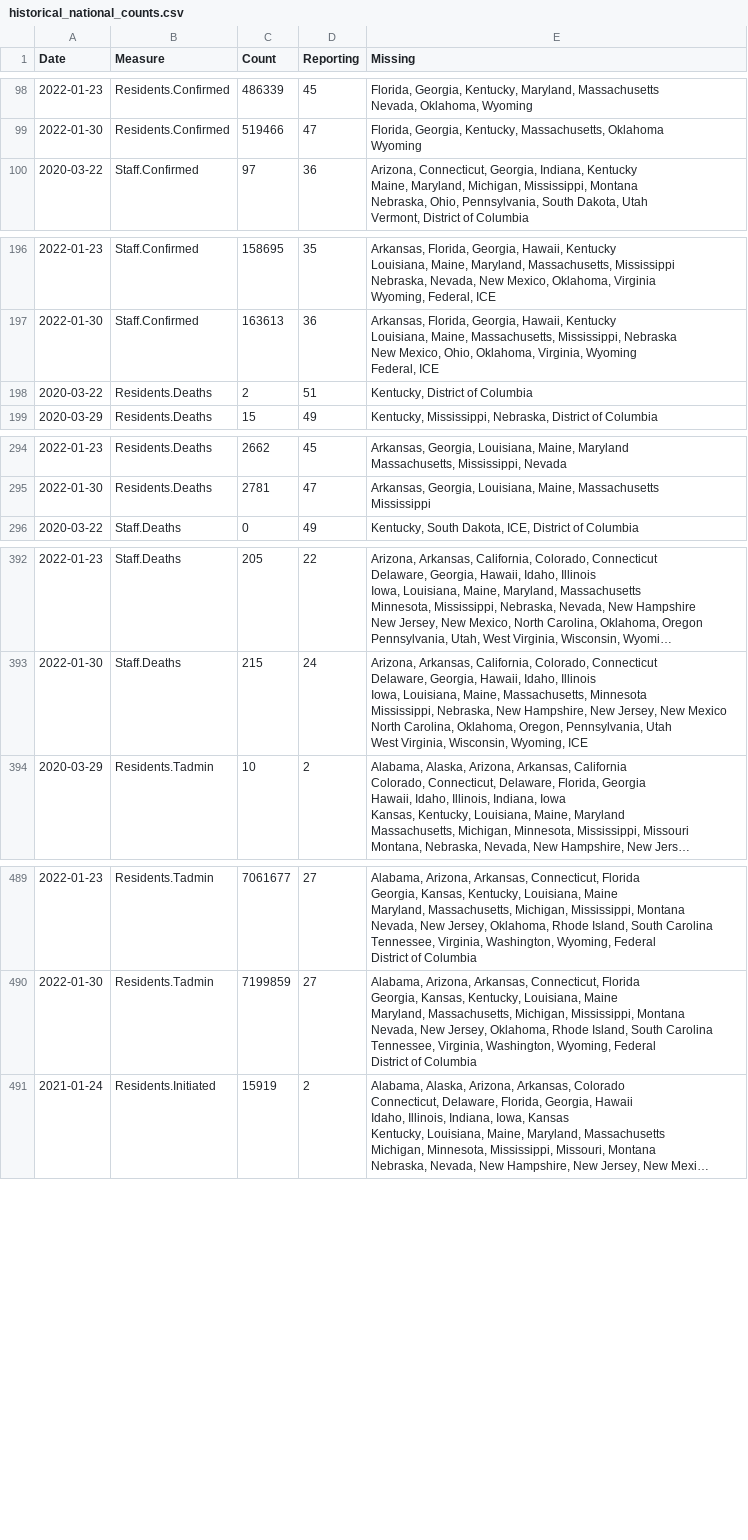
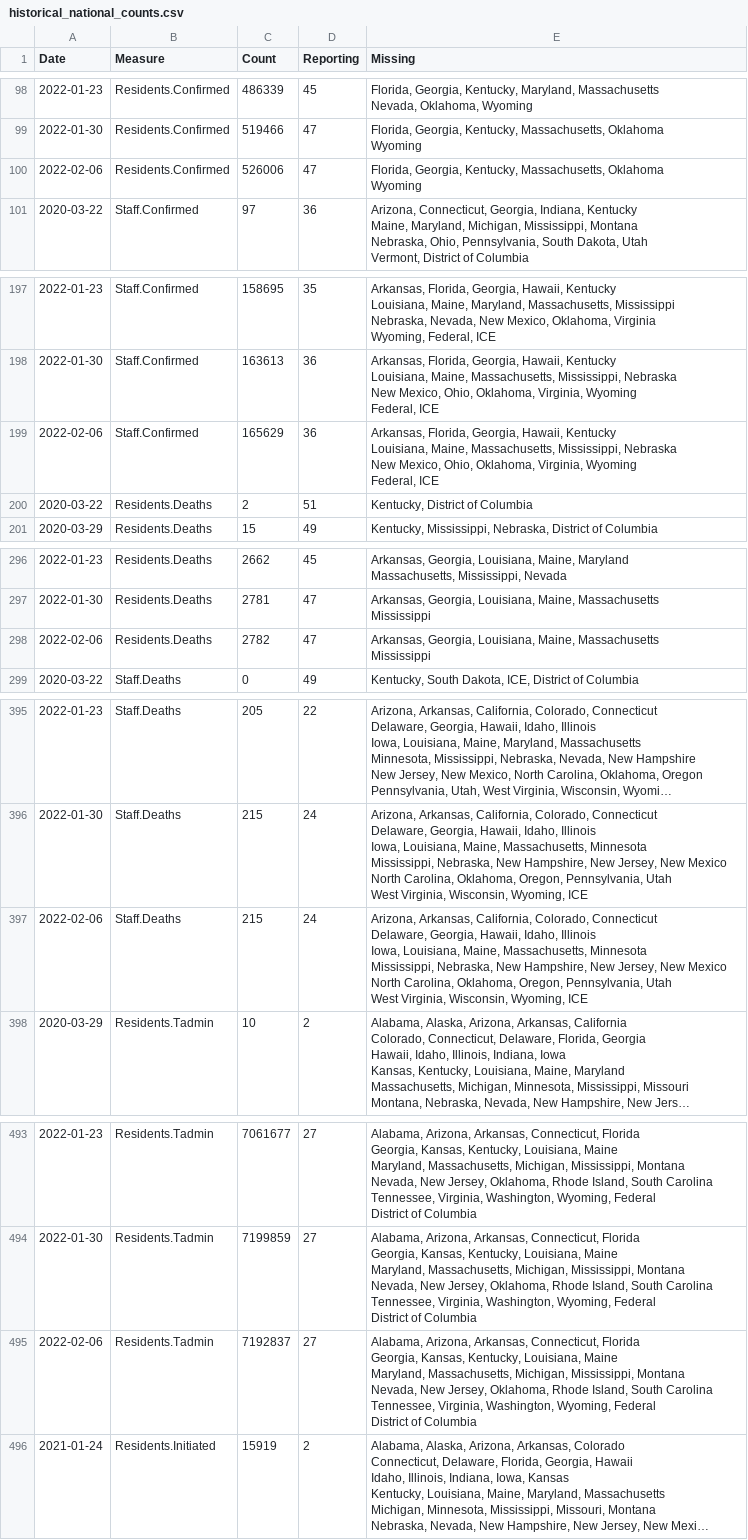
Before and after one commit to uclalawcovid19behindbars/data, a CSV file: historical-data/historical_national_counts.csv, drawn as a sheet; only a part is shown, gaps mark what is left out; long unchanged cells end in …; ↵ is a line break in a cell; the diff covers the shown part only; the diff names each change by its address in the sheet, - before the commit and + after, or states it on an @@ line.

```diff
--- a/historical-data/historical_national_counts.csv
+++ b/historical-data/historical_national_counts.csv
+row 100: 2022-02-06 | Residents.Confirmed | 526006 | 47 | Florida, Georgia, Kentucky, Massachusetts, Oklahoma ↵ Wyoming
+row 199: 2022-02-06 | Staff.Confirmed | 165629 | 36 | Arkansas, Florida, Georgia, Hawaii, Kentucky ↵ Louisiana, Maine, Massachusetts, Mississippi, Nebraska ↵ New Mexico, Ohio, Oklahoma, Virginia, Wyoming ↵ Federal, ICE
+row 298: 2022-02-06 | Residents.Deaths | 2782 | 47 | Arkansas, Georgia, Louisiana, Maine, Massachusetts ↵ Mississippi
+row 397: 2022-02-06 | Staff.Deaths | 215 | 24 | Arizona, Arkansas, California, Colorado, Connecticut ↵ Delaware, Georgia, Hawaii, Idaho, Illinois ↵ Iowa, Louisiana, Maine, Massachusetts, Minnesota ↵ Mississippi, Nebraska, New Hampshire, New Jersey, New Mexico ↵ North Carolina, Oklahoma, Oregon, Pennsylvania, Utah ↵ West Virginia, Wisconsin, Wyoming, ICE
+row 495: 2022-02-06 | Residents.Tadmin | 7192837 | 27 | Alabama, Arizona, Arkansas, Connecticut, Florida ↵ Georgia, Kansas, Kentucky, Louisiana, Maine ↵ Maryland, Massachusetts, Michigan, Mississippi, Montana ↵ Nevada, New Jersey, Oklahoma, Rhode Island, South Carolina ↵ Tennessee, Virginia, Washington, Wyoming, Federal ↵ District of Columbia
```
Also changed, not shown: 2 added rows elsewhere in this file, historical-data/historical_state_counts.csv, latest-data/latest_facility_counts.csv, 3 other files.
